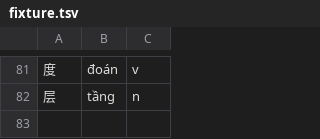
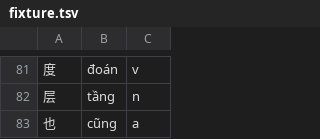
Before and after one commit to n-pn/chivi, a TSV file: db/vpdicts/fixture.tsv, drawn as a sheet; only a part is shown, gaps mark what is left out; the diff names each change by its address in the sheet, - before the commit and + after, or states it on an @@ line.

Commit message:
fix vậy/cũng

```diff
--- a/db/vpdicts/fixture.tsv
+++ b/db/vpdicts/fixture.tsv
+row 83: 也 | cũng | a
```
Also changed, not shown: 3 other files.
